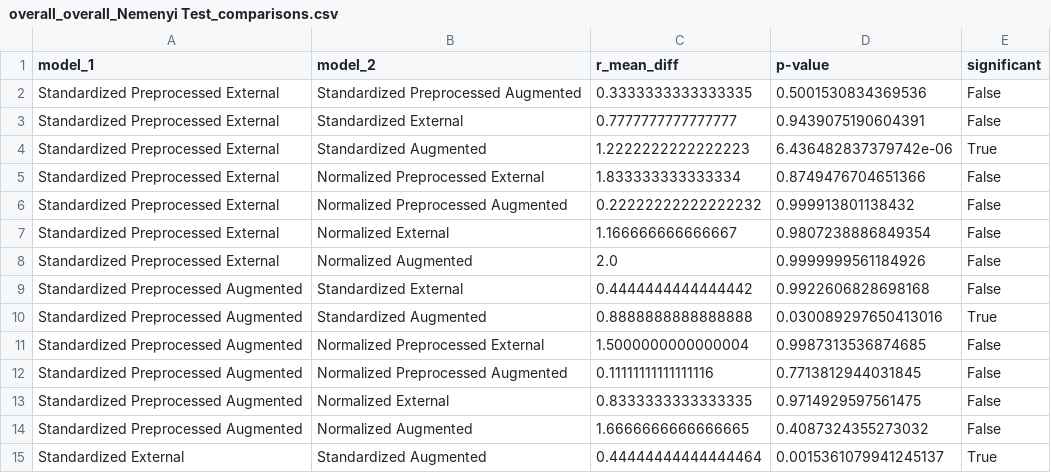
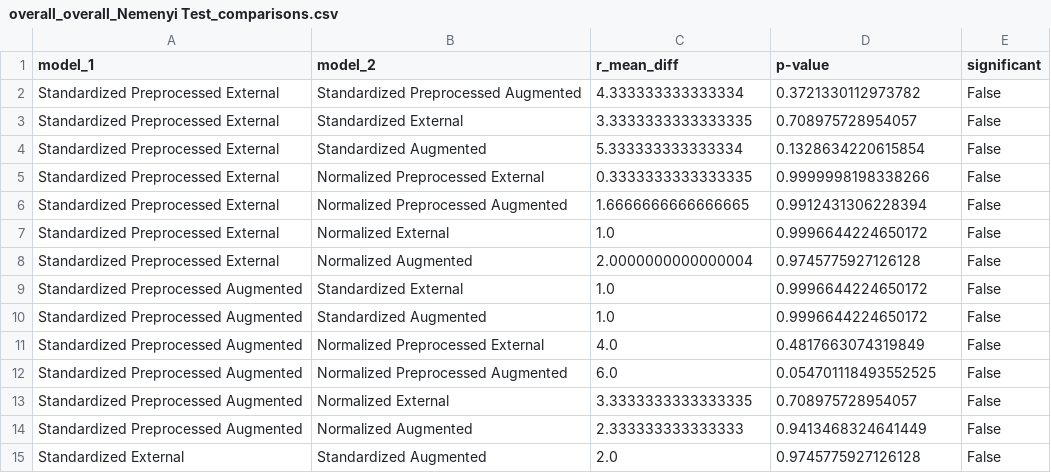
Before and after one commit to woaine/calcifer, a CSV file: reports/results/testing/overall/overall/overall_overall_Nemenyi Test_comparisons.csv, drawn as a sheet; only a part is shown; the diff covers the shown part only.

```diff
--- a/reports/results/testing/overall/overall/overall_overall_Nemenyi Test_comparisons.csv
+++ b/reports/results/testing/overall/overall/overall_overall_Nemenyi Test_comparisons.csv
@@ -1,15 +1,15 @@
 model_1,model_2,r_mean_diff,p-value,significant
-Standardized Preprocessed External,Standardized Preprocessed Augmented,0.3333333333333335,0.5001530834369536,False
-Standardized Preprocessed External,Standardized External,0.7777777777777777,0.9439075190604391,False
-Standardized Preprocessed External,Standardized Augmented,1.2222222222222223,6.436482837379742e-06,True
-Standardized Preprocessed External,Normalized Preprocessed External,1.833333333333334,0.8749476704651366,False
-Standardized Preprocessed External,Normalized Preprocessed Augmented,0.22222222222222232,0.999913801138432,False
-Standardized Preprocessed External,Normalized External,1.166666666666667,0.9807238886849354,False
-Standardized Preprocessed External,Normalized Augmented,2.0,0.9999999561184926,False
-Standardized Preprocessed Augmented,Standardized External,0.4444444444444442,0.9922606828698168,False
-Standardized Preprocessed Augmented,Standardized Augmented,0.8888888888888888,0.030089297650413016,True
-Standardized Preprocessed Augmented,Normalized Preprocessed External,1.5000000000000004,0.9987313536874685,False
-Standardized Preprocessed Augmented,Normalized Preprocessed Augmented,0.11111111111111116,0.7713812944031845,False
-Standardized Preprocessed Augmented,Normalized External,0.8333333333333335,0.9714929597561475,False
-Standardized Preprocessed Augmented,Normalized Augmented,1.6666666666666665,0.4087324355273032,False
-Standardized External,Standardized Augmented,0.44444444444444464,0.0015361079941245137,True
+Standardized Preprocessed External,Standardized Preprocessed Augmented,4.333333333333334,0.3721330112973782,False
+Standardized Preprocessed External,Standardized External,3.3333333333333335,0.708975728954057,False
+Standardized Preprocessed External,Standardized Augmented,5.333333333333334,0.1328634220615854,False
+Standardized Preprocessed External,Normalized Preprocessed External,0.3333333333333335,0.9999998198338266,False
+Standardized Preprocessed External,Normalized Preprocessed Augmented,1.6666666666666665,0.9912431306228394,False
+Standardized Preprocessed External,Normalized External,1.0,0.9996644224650172,False
+Standardized Preprocessed External,Normalized Augmented,2.0000000000000004,0.9745775927126128,False
+Standardized Preprocessed Augmented,Standardized External,1.0,0.9996644224650172,False
+Standardized Preprocessed Augmented,Standardized Augmented,1.0,0.9996644224650172,False
+Standardized Preprocessed Augmented,Normalized Preprocessed External,4.0,0.4817663074319849,False
+Standardized Preprocessed Augmented,Normalized Preprocessed Augmented,6.0,0.054701118493552525,False
+Standardized Preprocessed Augmented,Normalized External,3.3333333333333335,0.708975728954057,False
+Standardized Preprocessed Augmented,Normalized Augmented,2.333333333333333,0.9413468324641449,False
+Standardized External,Standardized Augmented,2.0,0.9745775927126128,False
```
Also changed, not shown: 31 edited cells elsewhere in this file, reports/results/testing/cooled/cooled/cooled_cooled_Nemenyi Test_comparisons.csv, reports/results/testing/default/default/default_default_Nemenyi Test_comparisons.csv, 28 other files.
